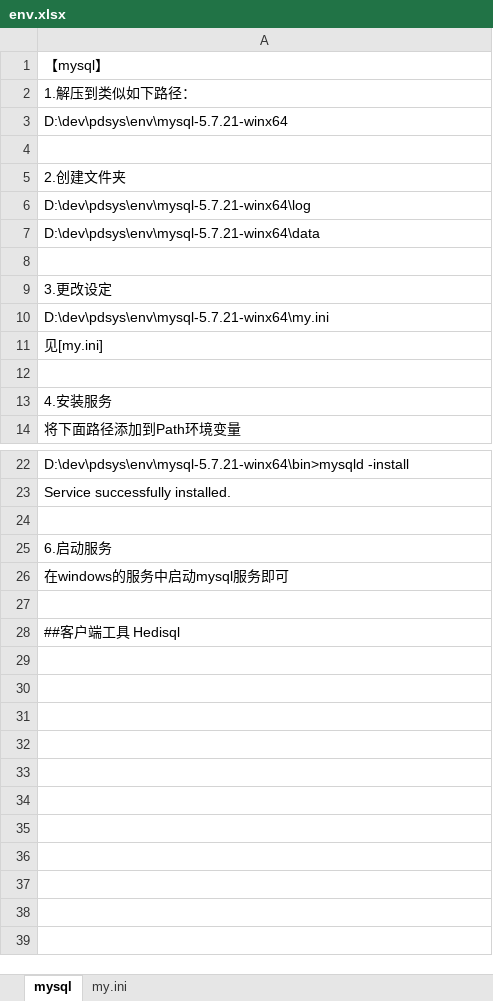
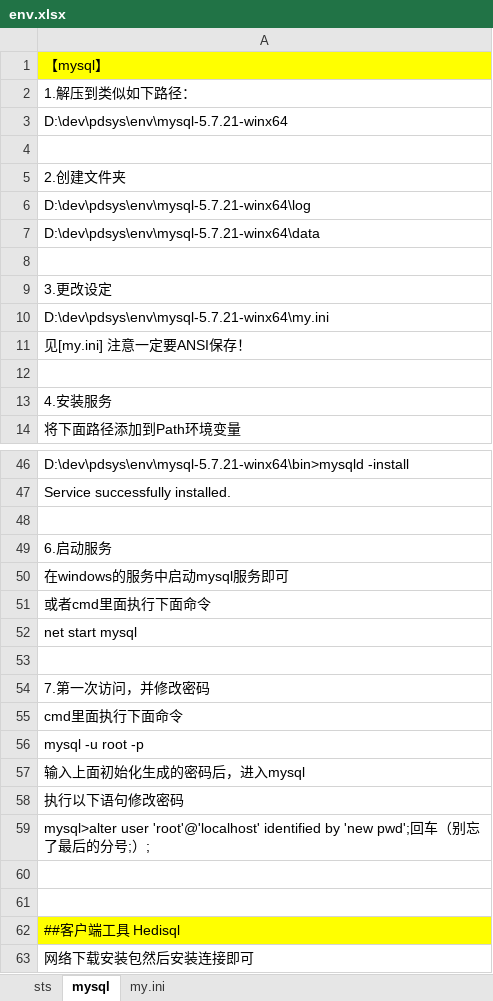
Before and after one commit to zhangxiaofengjs/pdsys, an Excel workbook: doc/env.xlsx, sheet mysql, drawn as a sheet; only a part is shown, gaps mark what is left out; values as stored, in another font and other column widths than the file's, no borders; charts and pictures not drawn; addresses are those after the commit; the diff covers the shown part only; the diff names each change by its address in the sheet, - before the commit and + after, or states it on an @@ line.

Commit message:
修改环境配置

```diff
--- a/doc/env.xlsx (sheet mysql)
+++ b/doc/env.xlsx (sheet mysql)
+sheet tab: sts
-A1 fill: none
+A1 fill: #FFFF00
-A11: 见[my.ini]
+A11: 见[my.ini] 注意一定要ANSI保存！
+row 51: 或者cmd里面执行下面命令
+row 52: net start mysql
+row 53: (empty)
+row 54: 7.第一次访问，并修改密码
+row 55: cmd里面执行下面命令
+row 56: mysql -u root -p
+row 57: 输入上面初始化生成的密码后，进入mysql
+row 58: 执行以下语句修改密码
+row 59: mysql>alter user 'root'@'localhost' identified by 'new pwd';回车（别忘了最后的分号;）;
+row 60: (empty)
-A62 fill: none
+A62 fill: #FFFF00
+row 63: 网络下载安装包然后安装连接即可
```
Also changed, not shown: 24 added rows and 1 edited cell elsewhere in this sheet, charts or pictures.
